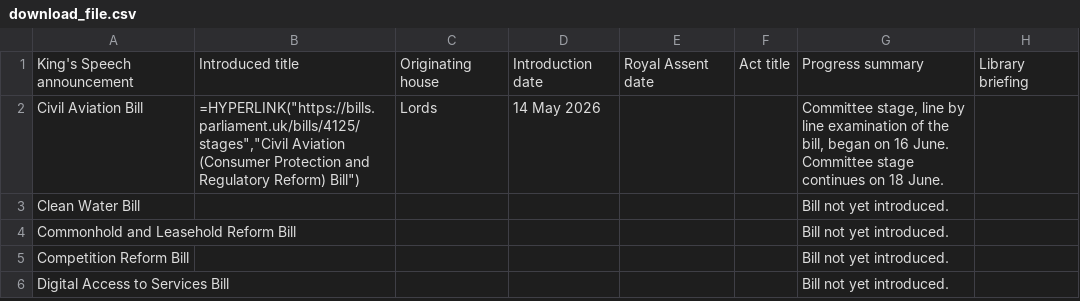
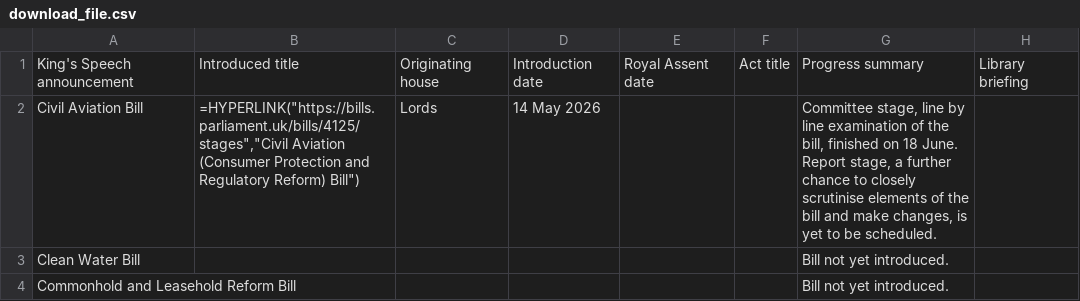
Before and after one commit to leahyc-parliament/kings_speech_bills, a CSV file: app_data/download_file.csv, drawn as a sheet; only a part is shown; the shorter side is filled out with more unchanged rows.

Commit message:
Add kings_speech_data_fetch.R output csvs

```diff
--- a/app_data/download_file.csv
+++ b/app_data/download_file.csv
@@ -1,3 +1,3 @@
 "King's Speech announcement","Introduced title","Originating house","Introduction date","Royal Assent date","Act title","Progress summary","Library briefing"
-"Civil Aviation Bill","=HYPERLINK(""https://bills.parliament.uk/bills/4125/stages"",""Civil Aviation (Consumer Protection and Regulatory Reform) Bill"")","Lords","14 May 2026",,,"Committee stage, line by line examination of the bill, began on 16 June. Committee stage continues on 18 June.",
+"Civil Aviation Bill","=HYPERLINK(""https://bills.parliament.uk/bills/4125/stages"",""Civil Aviation (Consumer Protection and Regulatory Reform) Bill"")","Lords","14 May 2026",,,"Committee stage, line by line examination of the bill, finished on 18 June. Report stage, a further chance to closely scrutinise elements of the bill and make changes, is yet to be scheduled.",
 "Clean Water Bill",,,,,,"Bill not yet introduced.",
```
Also changed, not shown: app_data/news.csv.
